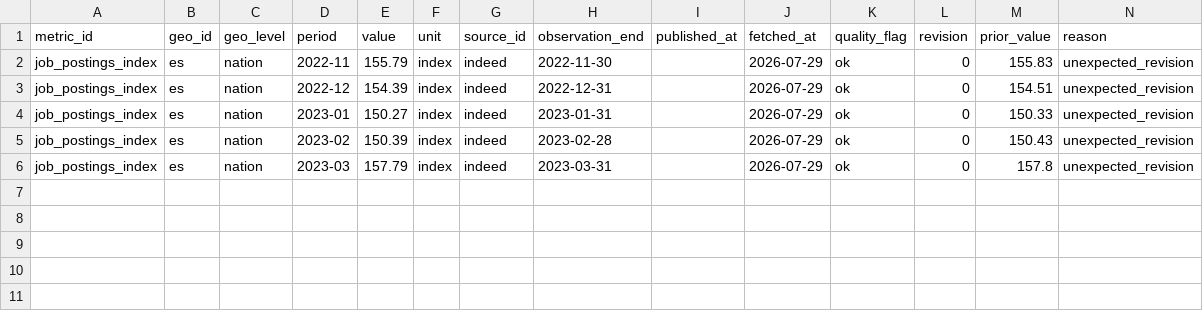
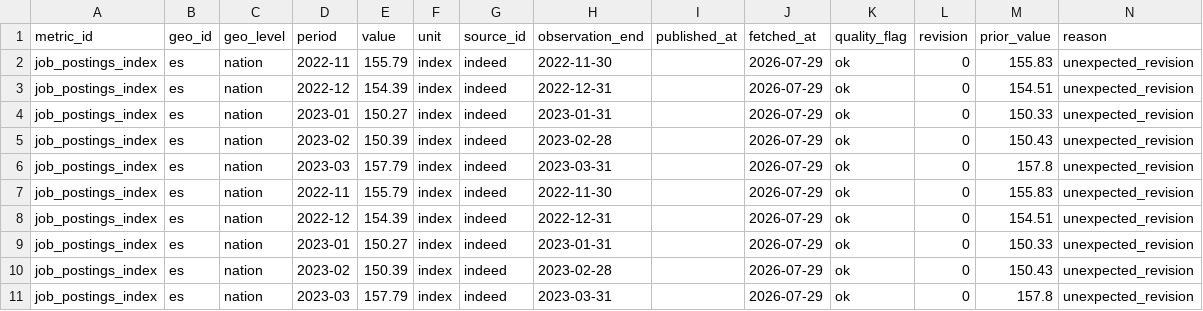
Before and after one commit to adityabandi/citysignal, a CSV file: data/quality/quarantine/indeed.csv, drawn as a sheet; the diff names each change by its address in the sheet, - before the commit and + after, or states it on an @@ line.

Commit message:
data: weekly refresh 2026-07-29

```diff
--- a/data/quality/quarantine/indeed.csv
+++ b/data/quality/quarantine/indeed.csv
+row 7: job_postings_index | es | nation | 2022-11 | 155.79 | index | indeed | 2022-11-30 |  | 2026-07-29 | ok | 0 | 155.83 | unexpected_revision
+row 8: job_postings_index | es | nation | 2022-12 | 154.39 | index | indeed | 2022-12-31 |  | 2026-07-29 | ok | 0 | 154.51 | unexpected_revision
+row 9: job_postings_index | es | nation | 2023-01 | 150.27 | index | indeed | 2023-01-31 |  | 2026-07-29 | ok | 0 | 150.33 | unexpected_revision
+row 10: job_postings_index | es | nation | 2023-02 | 150.39 | index | indeed | 2023-02-28 |  | 2026-07-29 | ok | 0 | 150.43 | unexpected_revision
+row 11: job_postings_index | es | nation | 2023-03 | 157.79 | index | indeed | 2023-03-31 |  | 2026-07-29 | ok | 0 | 157.8 | unexpected_revision
```
Also changed, not shown: 17 other files.
